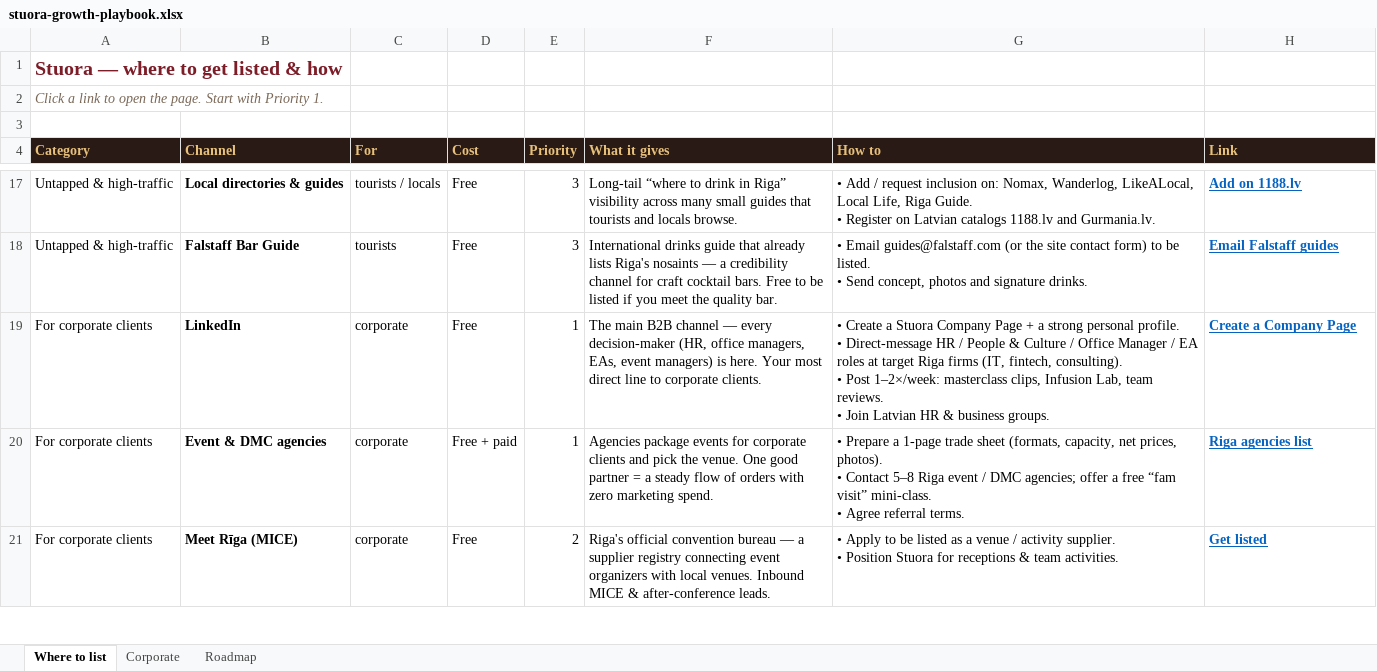
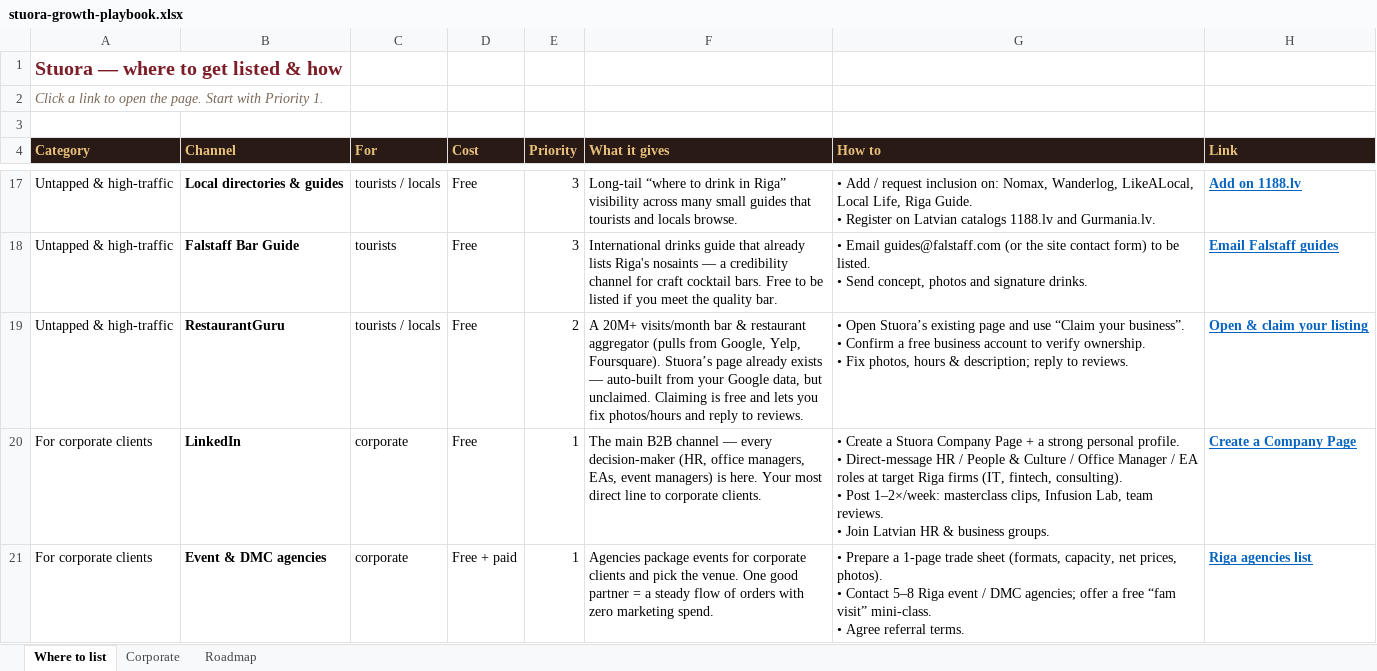
Before and after one commit to AndrewKuchik/stuora-growth-playbook, an Excel workbook: stuora-growth-playbook.xlsx, sheet Where to list, drawn as a sheet; only a part is shown, gaps mark what is left out; the shorter side is filled out with more unchanged rows; values as stored, in another font and other column widths than the file's, no borders; ↵ is a line break in a cell; the diff names each change by its address in the sheet, - before the commit and + after, or states it on an @@ line.

```diff
--- a/stuora-growth-playbook.xlsx (sheet Where to list)
+++ b/stuora-growth-playbook.xlsx (sheet Where to list)
+row 19: Untapped & high-traffic | RestaurantGuru | tourists / locals | Free | 2 | A 20M+ visits/month bar & restaurant aggregator (pulls from Google, Yelp, Foursquare). Stuora’s page already exists — auto-built from your Google data, but unclaimed. Claiming is free and lets you fix photos/hours and reply to reviews. | • Open Stuora’s existing page and use “Claim your business”. ↵ • Confirm a free business account to verify ownership. ↵ • Fix photos, hours & description; reply to reviews. | Open & claim your listing
```
Also changed, not shown: 1 other file.
